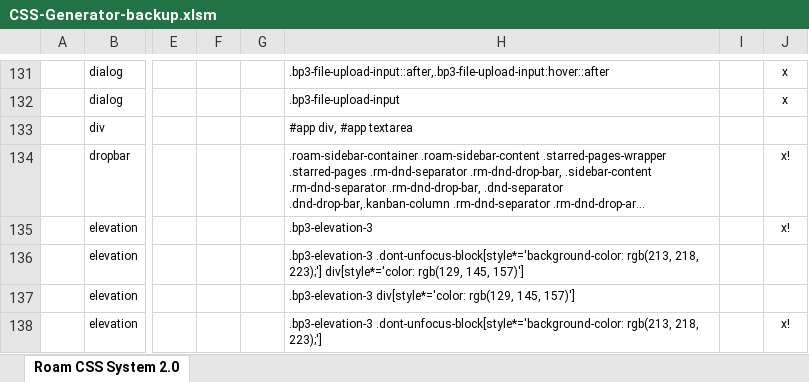
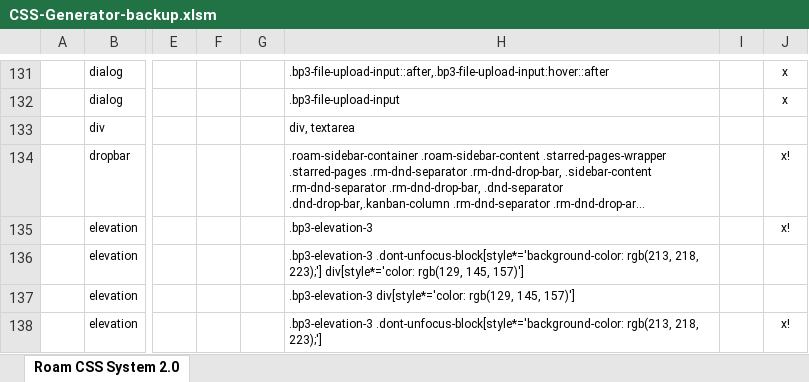
Before and after one commit to rcvd/roam-css-system, an Excel workbook: excel generator/CSS-Generator-backup.xlsm, sheet Roam CSS System 2.0, drawn as a sheet; only a part is shown, gaps mark what is left out; long unchanged cells end in …; values as stored, in another font and other column widths than the file's, no borders; charts and pictures and conditional formats not drawn; the diff names each change by its address in the sheet, - before the commit and + after, or states it on an @@ line.

```diff
--- a/excel generator/CSS-Generator-backup.xlsm (sheet Roam CSS System 2.0)
+++ b/excel generator/CSS-Generator-backup.xlsm (sheet Roam CSS System 2.0)
-H133: #app div, #app textarea
+H133: div, textarea
```
Also changed, not shown: 1 other file.
